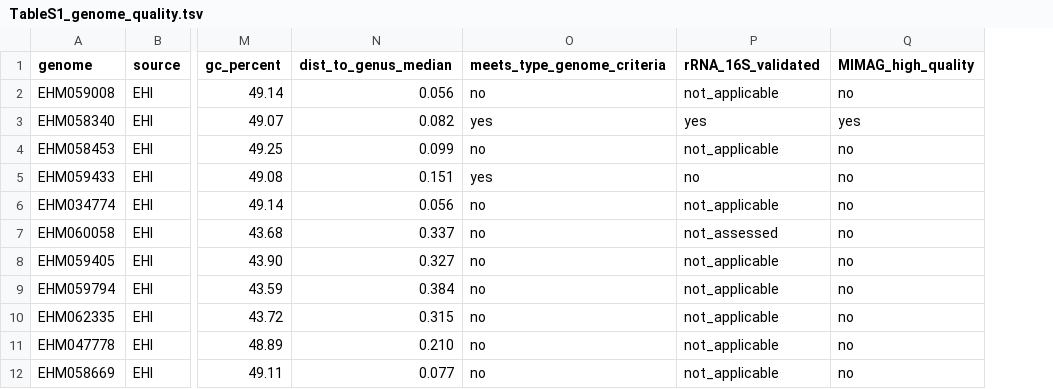
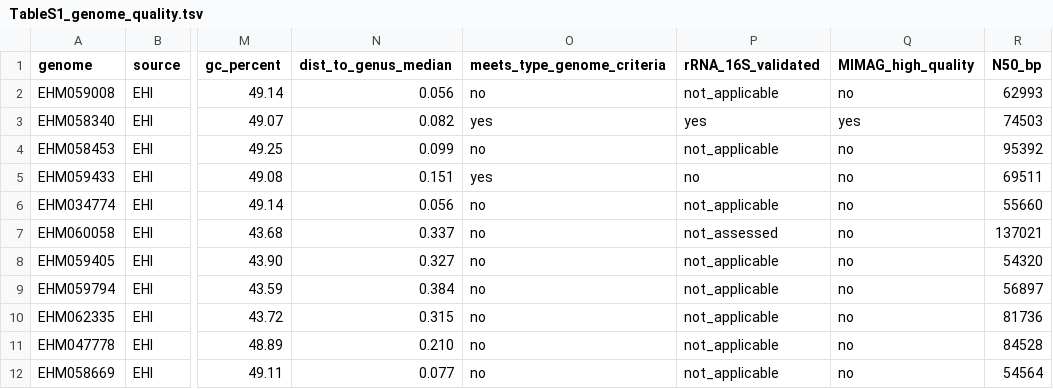
Before and after one commit to lshad003/akkermansiaceae-sister-genus, a TSV file: tables/TableS1_genome_quality.tsv, drawn as a sheet; only a part is shown, gaps mark what is left out; the diff names each change by its address in the sheet, - before the commit and + after, or states it on an @@ line.

Commit message:
Add the delimitation matrices, mucin Pfam panel, 16S RefSeq search, threshold sweep and CAZNVW01 ANI; renumber figures to the manuscript scheme
Scripts 129 to 153 cover the delim35 and delim58 AAI/POCP matrices, POCP stability and completeness checks, the mucin Pfam prevalence panel, the 16S RefSeq search, the GH16_3 subfamily count, the polarity threshold sweep and the CAZNVW01 ANI comparison. Figures follow the manuscript numbering: 1 host abundance, 2 genus delimitation, 3 orthogroup polarity, 4 mucin prevalence, 5 PPP loss, 6 chitin panel, S1 to S3 supplementary. Table S7 is the mucin Pfam panel, S11 the threshold sweep, S12 the CAZNVW01 ANI; the empty S7 CAZNVW01 placeholder is removed. README does not yet declare the scripts and tables added since Step 7.

```diff
--- a/tables/TableS1_genome_quality.tsv
+++ b/tables/TableS1_genome_quality.tsv
+column R (N50_bp), rows 2-12: 62993 | 74503 | 95392 | 69511 | 55660 | 137021 | 54320 | 56897 | 81736 | 84528 | 54564
```
Also changed, not shown: tables/TableS4_genus_boundary_metrics.tsv, 42 other files.
